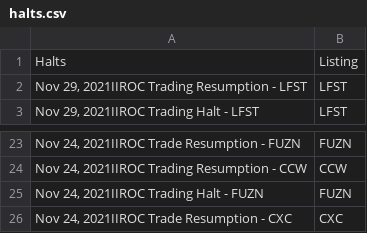
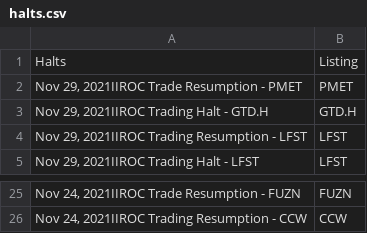
Before and after one commit to dli-invest/halts_and_news, a CSV file: halts.csv, drawn as a sheet; only a part is shown, gaps mark what is left out.

```diff
--- a/halts.csv
+++ b/halts.csv
@@ -1,2 +1,4 @@
 Halts,Listing
+"Nov 29, 2021IIROC Trade Resumption - PMET",PMET
+"Nov 29, 2021IIROC Trading Halt - GTD.H",GTD.H
 "Nov 29, 2021IIROC Trading Resumption - LFST",LFST
@@ -24,3 +26 @@ Halts,Listing
 "Nov 24, 2021IIROC Trading Resumption - CCW",CCW
-"Nov 24, 2021IIROC Trading Halt - FUZN",FUZN
-"Nov 24, 2021IIROC Trade Resumption - CXC",CXC
```
